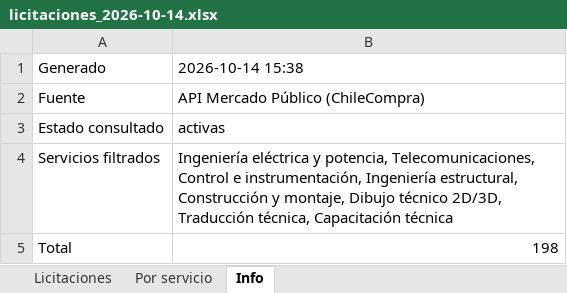
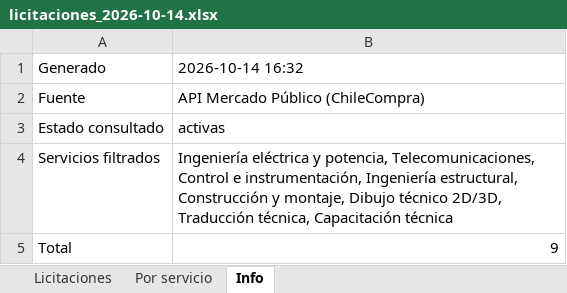
Before and after one commit to JimLennon77/Licitaciones-, an Excel workbook: datos/diario/licitaciones_2026-10-14.xlsx, sheet Info, drawn as a sheet; values as stored, in another font and other column widths than the file's, no borders; the diff names each change by its address in the sheet, - before the commit and + after, or states it on an @@ line.

```diff
--- a/datos/diario/licitaciones_2026-10-14.xlsx (sheet Info)
+++ b/datos/diario/licitaciones_2026-10-14.xlsx (sheet Info)
-B1: 2026-10-14 15:38
+B1: 2026-10-14 16:32
-B5: 198
+B5: 9
```
Also changed, not shown: sheet Licitaciones, sheet Por servicio, 7 other files.
